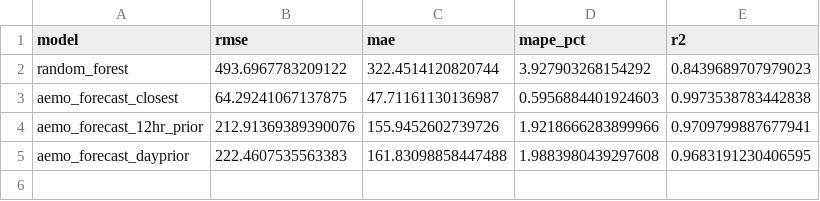
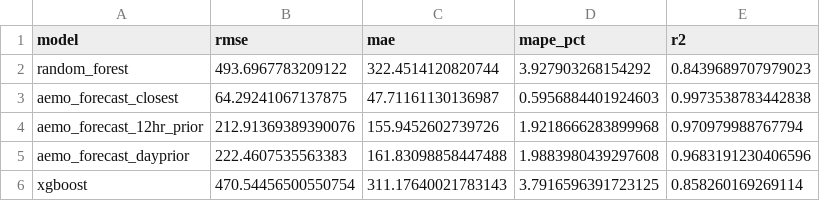
Before and after one commit to danielc088/ZZSC9020-group-A, a CSV file: results/model_comparison.csv, drawn as a sheet.

Commit message:
Complete XGBoost modelling

```diff
--- a/results/model_comparison.csv
+++ b/results/model_comparison.csv
@@ -3,3 +3,4 @@ random_forest,493.6967783209122,322.4514120820744,3.927903268154292,0.8439689707
 aemo_forecast_closest,64.29241067137875,47.71161130136987,0.5956884401924603,0.9973538783442838
-aemo_forecast_12hr_prior,212.91369389390076,155.9452602739726,1.9218666283899966,0.9709799887677941
-aemo_forecast_dayprior,222.4607535563383,161.83098858447488,1.9883980439297608,0.9683191230406595
+aemo_forecast_12hr_prior,212.91369389390076,155.9452602739726,1.9218666283899968,0.970979988767794
+aemo_forecast_dayprior,222.4607535563383,161.83098858447488,1.9883980439297608,0.9683191230406596
+xgboost,470.54456500550754,311.17640021783143,3.7916596391723125,0.858260169269114
```
Also changed, not shown: 2 other files.
